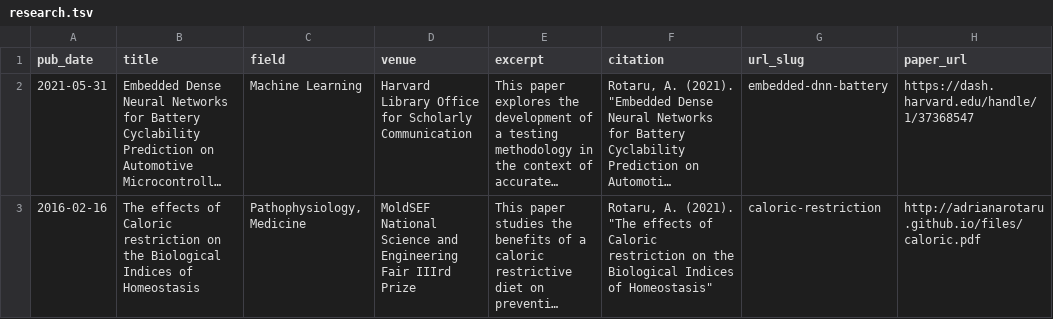
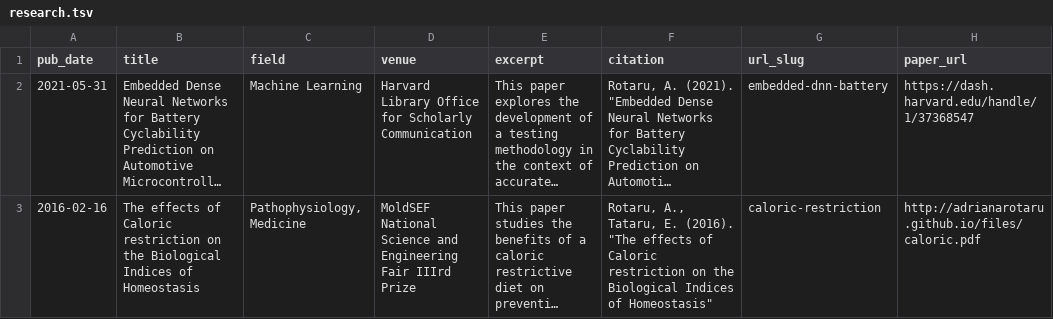
Before and after one commit to adrianarotaru/personal-website, a TSV file: markdown_generator/research.tsv, drawn as a sheet; long unchanged cells end in …; the diff names each change by its address in the sheet, - before the commit and + after, or states it on an @@ line.

Commit message:
fix author and date for caloric

```diff
--- a/markdown_generator/research.tsv
+++ b/markdown_generator/research.tsv
-F3 (citation): Rotaru, A. (2021). "The effects…
+F3 (citation): Rotaru, A., Tataru, E. (2016). "The effects…
```
Also changed, not shown: 2 other files.
